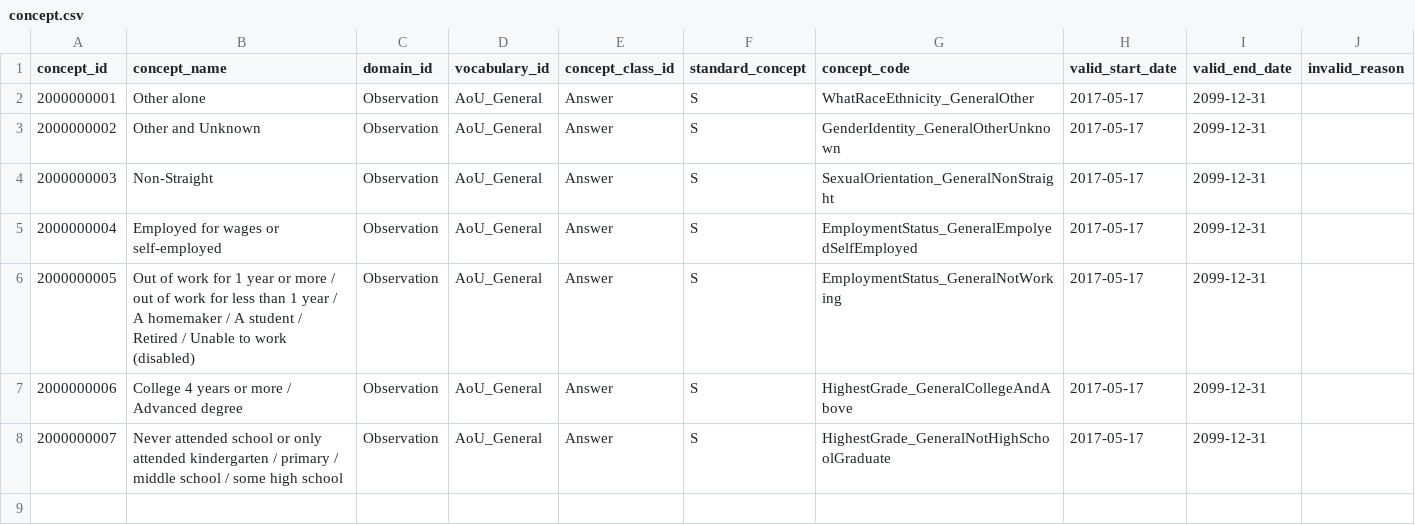
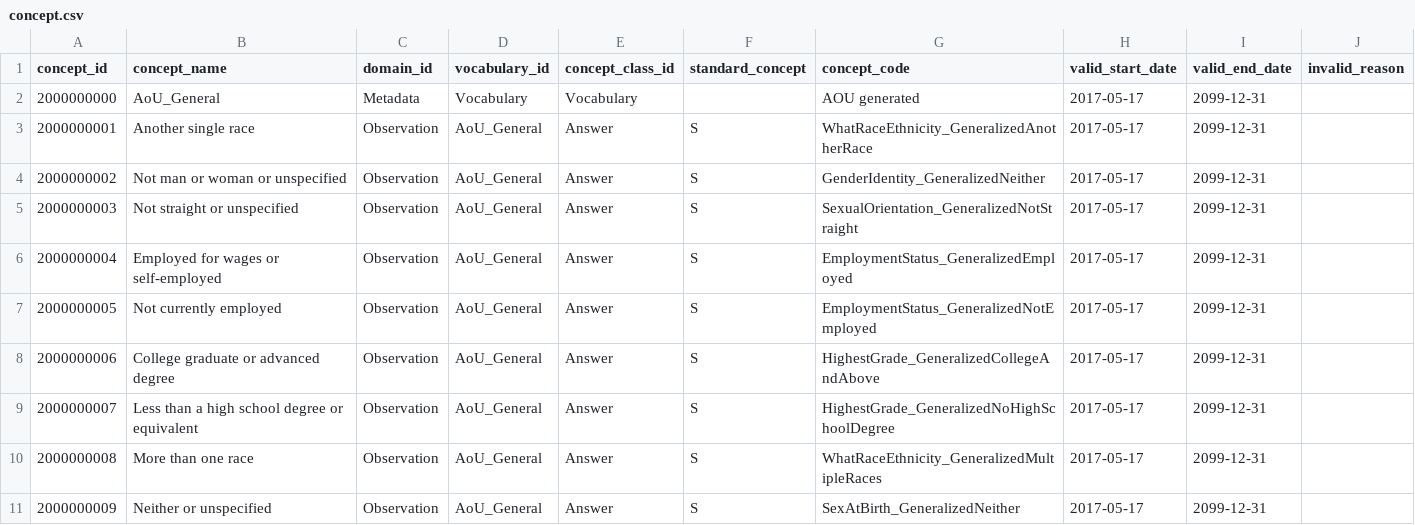
Before and after one commit to all-of-us/curation, a CSV file: data_steward/resources/aou_general/concept.csv, drawn as a sheet.

Commit message:
[DC-454] Update vocabulary for generalized concepts (#207)
* Rename existing generalized concepts and add two more
* Add concept for AoU_General vocabulary
* Update load_vocab.sh
  * Remove unnecessary gsutil cp
  * Use absolute path for fields file
* Remove default values for vocab_dataset and other params in pipeline scripts

```diff
--- a/data_steward/resources/aou_general/concept.csv
+++ b/data_steward/resources/aou_general/concept.csv
@@ -1,8 +1,11 @@
 concept_id	concept_name	domain_id	vocabulary_id	concept_class_id	standard_concept	concept_code	valid_start_date	valid_end_date	invalid_reason
-2000000001	Other alone	Observation	AoU_General	Answer	S	WhatRaceEthnicity_GeneralOther	2017-05-17	2099-12-31	
-2000000002	Other and Unknown	Observation	AoU_General	Answer	S	GenderIdentity_GeneralOtherUnknown	2017-05-17	2099-12-31	
-2000000003	Non-Straight	Observation	AoU_General	Answer	S	SexualOrientation_GeneralNonStraight	2017-05-17	2099-12-31	
-2000000004	Employed for wages or self-employed	Observation	AoU_General	Answer	S	EmploymentStatus_GeneralEmpolyedSelfEmployed	2017-05-17	2099-12-31	
-2000000005	Out of work for 1 year or more / out of work for less than 1 year / A homemaker / A student / Retired / Unable to work (disabled)	Observation	AoU_General	Answer	S	EmploymentStatus_GeneralNotWorking	2017-05-17	2099-12-31	
-2000000006	College 4 years or more / Advanced degree	Observation	AoU_General	Answer	S	HighestGrade_GeneralCollegeAndAbove	2017-05-17	2099-12-31	
-2000000007	Never attended school or only attended kindergarten / primary / middle school / some high school	Observation	AoU_General	Answer	S	HighestGrade_GeneralNotHighSchoolGraduate	2017-05-17	2099-12-31	
+2000000000	AoU_General	Metadata	Vocabulary	Vocabulary		AOU generated	2017-05-17	2099-12-31	
+2000000001	Another single race	Observation	AoU_General	Answer	S	WhatRaceEthnicity_GeneralizedAnotherRace	2017-05-17	2099-12-31	
+2000000002	Not man or woman or unspecified	Observation	AoU_General	Answer	S	GenderIdentity_GeneralizedNeither	2017-05-17	2099-12-31	
+2000000003	Not straight or unspecified	Observation	AoU_General	Answer	S	SexualOrientation_GeneralizedNotStraight	2017-05-17	2099-12-31	
+2000000004	Employed for wages or self-employed	Observation	AoU_General	Answer	S	EmploymentStatus_GeneralizedEmployed	2017-05-17	2099-12-31	
+2000000005	Not currently employed	Observation	AoU_General	Answer	S	EmploymentStatus_GeneralizedNotEmployed	2017-05-17	2099-12-31	
+2000000006	College graduate or advanced degree	Observation	AoU_General	Answer	S	HighestGrade_GeneralizedCollegeAndAbove	2017-05-17	2099-12-31	
+2000000007	Less than a high school degree or equivalent	Observation	AoU_General	Answer	S	HighestGrade_GeneralizedNoHighSchoolDegree	2017-05-17	2099-12-31	
+2000000008	More than one race	Observation	AoU_General	Answer	S	WhatRaceEthnicity_GeneralizedMultipleRaces	2017-05-17	2099-12-31	
+2000000009	Neither or unspecified	Observation	AoU_General	Answer	S	SexAtBirth_GeneralizedNeither	2017-05-17	2099-12-31	
```
Also changed, not shown: 6 other files.
